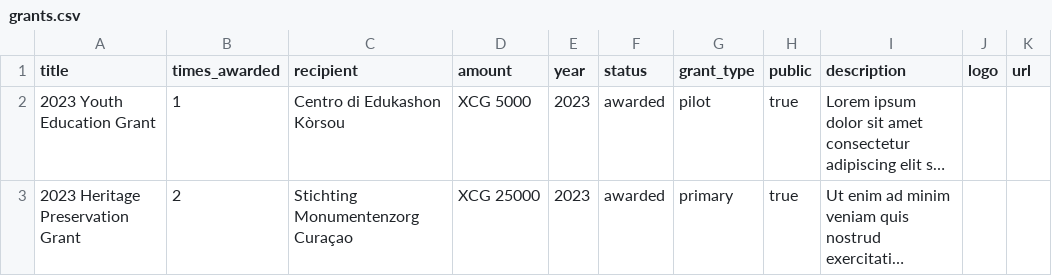
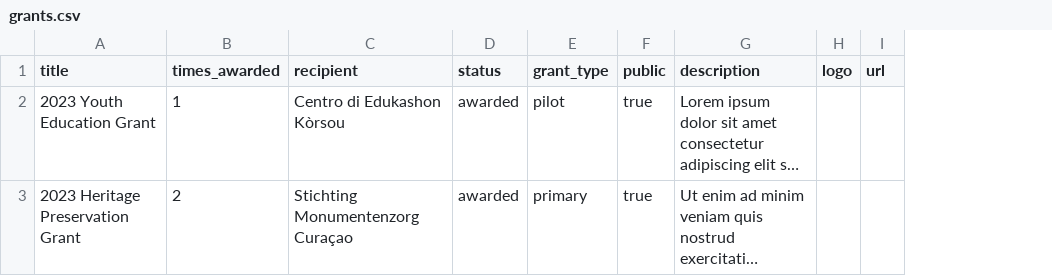
Before and after one commit to pitosalas/faes-website, a CSV file: content/grants.csv, drawn as a sheet; long unchanged cells end in …; the diff names each change by its address in the sheet, - before the commit and + after, or states it on an @@ line.

Commit message:
Remove amount and year columns from grants CSV schema

```diff
--- a/content/grants.csv
+++ b/content/grants.csv
-column D (amount), rows 2-3: XCG 5000 | XCG 25000
-column E (year), rows 2-3: 2023 | 2023
```
Also changed, not shown: 3 other files.
